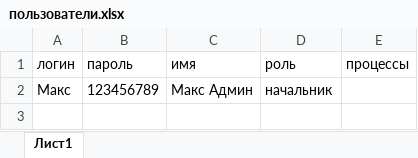
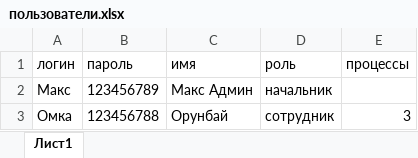
Before and after one commit to maksat360/test223, an Excel workbook: cloud_storage/WHTUFMI4/пользователи.xlsx, sheet Лист1, drawn as a sheet; values as stored, in another font and other column widths than the file's, no borders; the diff names each change by its address in the sheet, - before the commit and + after, or states it on an @@ line.

Commit message:
Добавлен сотрудник Омка

```diff
--- a/cloud_storage/WHTUFMI4/пользователи.xlsx (sheet Лист1)
+++ b/cloud_storage/WHTUFMI4/пользователи.xlsx (sheet Лист1)
+row 3: Омка | 123456788 | Орунбай | сотрудник | 3
```
